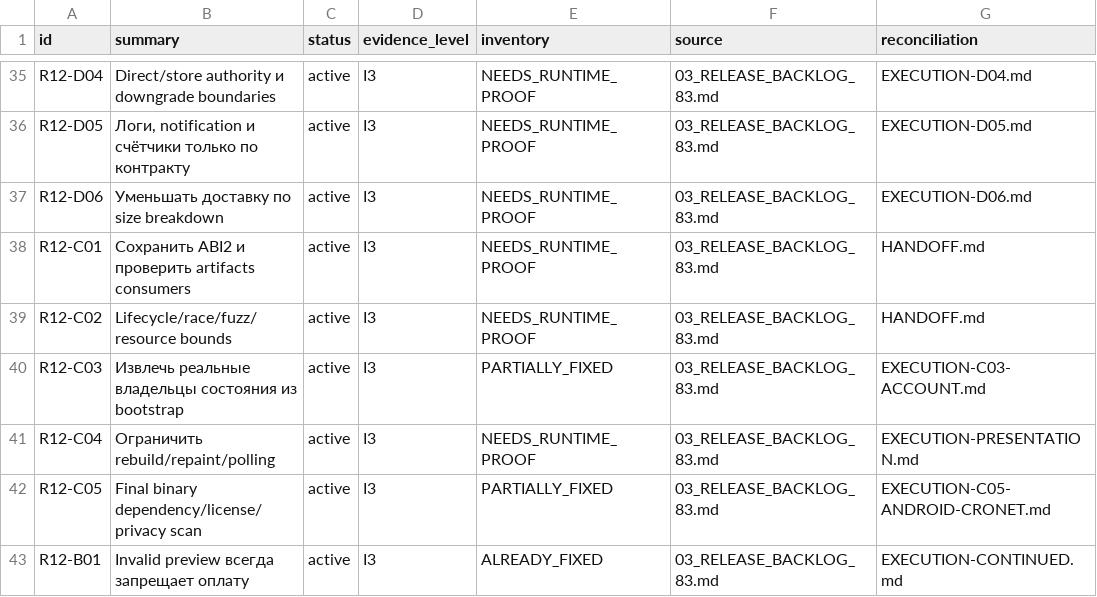
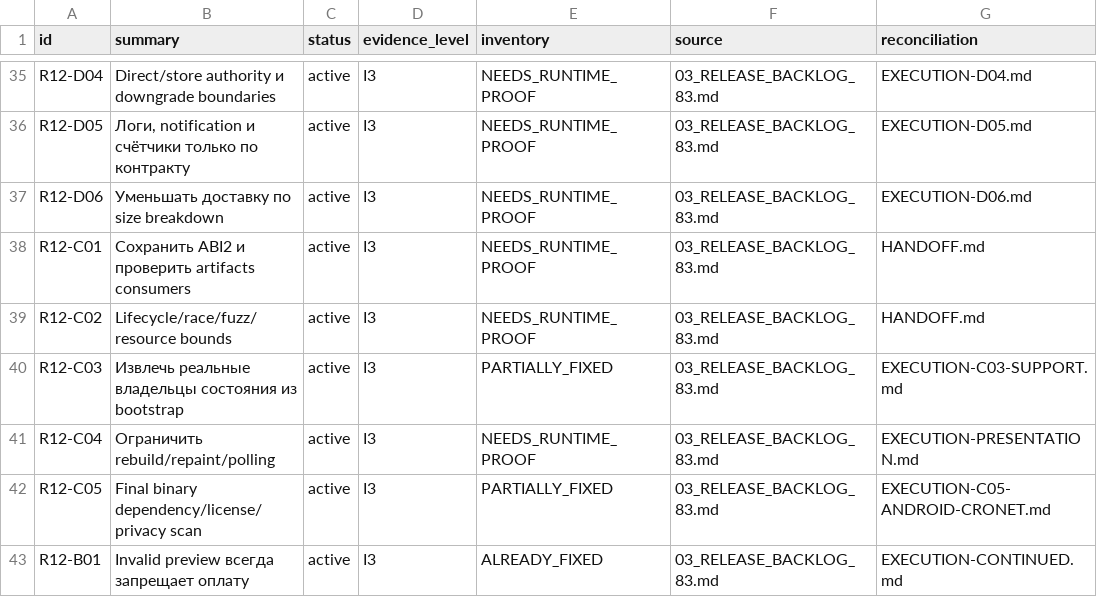
Before and after one commit to Kiwunaka/portal, a CSV file: docs/developer/work-orders/2026-09-05--consolidated-release-and-post12/R12-REGISTER.csv, drawn as a sheet; only a part is shown, gaps mark what is left out.

Commit message:
docs(r12): retain support ownership and polling recovery evidence

```diff
--- a/docs/developer/work-orders/2026-09-05--consolidated-release-and-post12/R12-REGISTER.csv
+++ b/docs/developer/work-orders/2026-09-05--consolidated-release-and-post12/R12-REGISTER.csv
@@ -39,3 +39,3 @@ R12-C01,Сохранить ABI2 и проверить artifacts consumers,active
 R12-C02,Lifecycle/race/fuzz/resource bounds,active,I3,NEEDS_RUNTIME_PROOF,03_RELEASE_BACKLOG_83.md,HANDOFF.md
-R12-C03,Извлечь реальные владельцы состояния из bootstrap,active,I3,PARTIALLY_FIXED,03_RELEASE_BACKLOG_83.md,EXECUTION-C03-ACCOUNT.md
+R12-C03,Извлечь реальные владельцы состояния из bootstrap,active,I3,PARTIALLY_FIXED,03_RELEASE_BACKLOG_83.md,EXECUTION-C03-SUPPORT.md
 R12-C04,Ограничить rebuild/repaint/polling,active,I3,NEEDS_RUNTIME_PROOF,03_RELEASE_BACKLOG_83.md,EXECUTION-PRESENTATION.md
```
Also changed, not shown: 2 other files.
